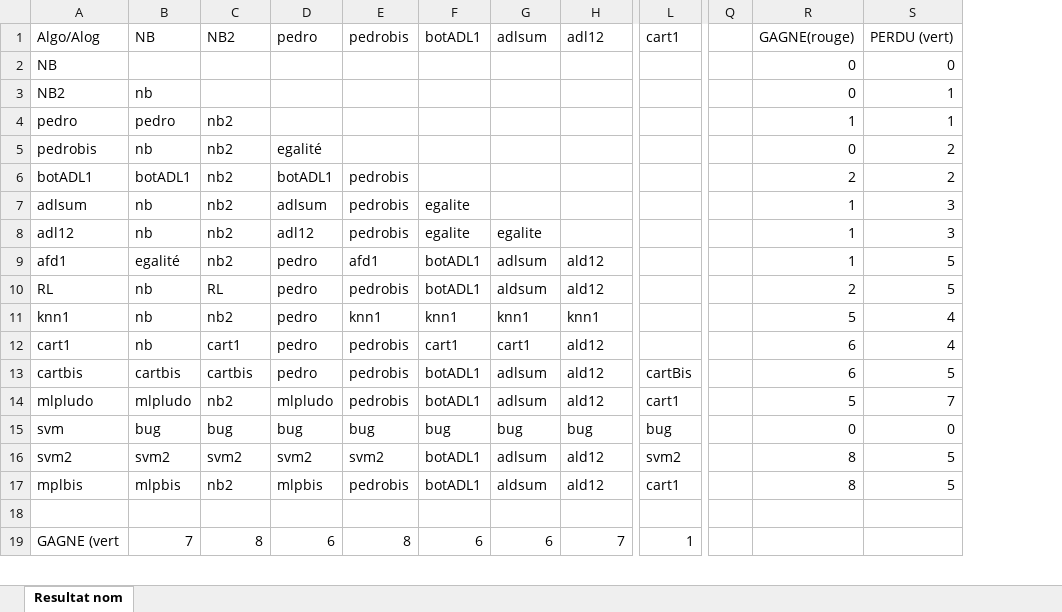
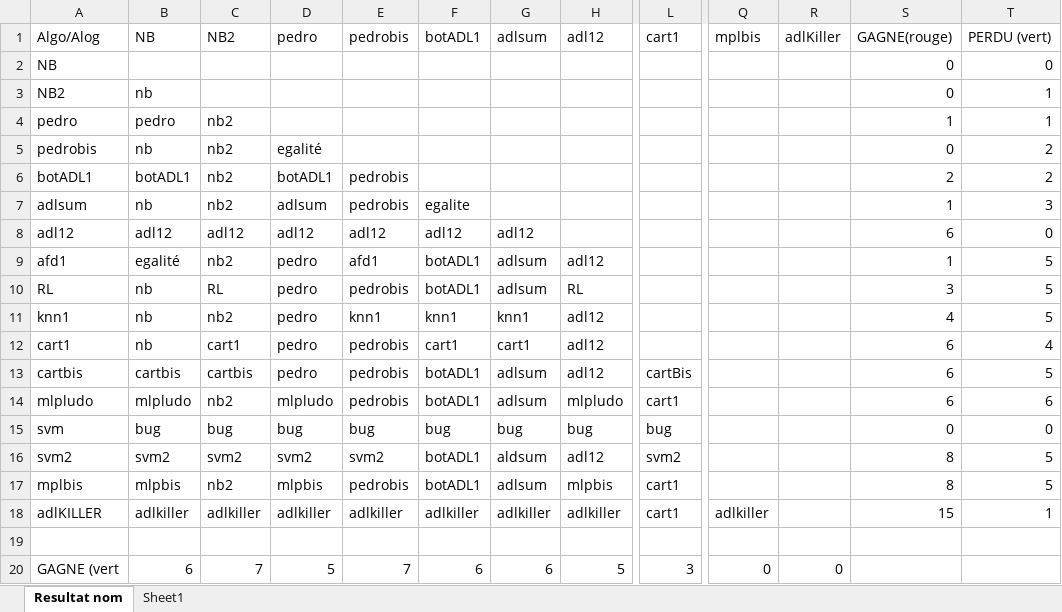
Before and after one commit to Delavy/awele, an Excel workbook: Championnat.xlsx, sheet Resultat nom, drawn as a sheet; only a part is shown, gaps mark what is left out; values as stored, in another font and other column widths than the file's, no cell formats; removed rows and columns are numbered as before the commit, all else as after; rows hold the shown columns only; the diff covers the shown part only; the diff names each change by its address in the sheet, - before the commit and + after, or states it on an @@ line.

Commit message:
évaluation : 5 champion selectionnés

```diff
--- a/Championnat.xlsx (sheet Resultat nom)
+++ b/Championnat.xlsx (sheet Resultat nom)
+sheet tab: Sheet1
-column Q, empty
+column Q, row 1: mplbis; row 20: 0
+column R, row 1: adlKiller; row 20: 0
-B8: nb
+B8: adl12
-C8: nb2
+C8: adl12
-E8: pedrobis
+E8: adl12
-F8: egalite
+F8: adl12
-G8: egalite
+G8: adl12
-S8: 1
+S8: 6
-T8: 3
+T8: 0
-H9: ald12
+H9: adl12
-G10: aldsum
+G10: adlsum
-H10: ald12
+H10: RL
-S10: 2
+S10: 3
-H11: knn1
+H11: adl12
-S11: 5
+S11: 4
-T11: 4
+T11: 5
-H12:H13: ald12
+H12:H13: adl12
-H14: ald12
+H14: mlpludo
-S14: 5
+S14: 6
-T14: 7
+T14: 6
-G16: adlsum
+G16: aldsum
-H16: ald12
+H16: adl12
-G17: aldsum
+G17: adlsum
-H17: ald12
+H17: mlpbis
+row 18: adlKILLER | adlkiller | adlkiller | adlkiller | adlkiller | adlkiller | adlkiller | adlkiller | cart1 | adlkiller |  | 15 | 1
-B20: 7
+B20: 6
-C20: 8
+C20: 7
-D20: 6
+D20: 5
-E20: 8
+E20: 7
-H20: 7
+H20: 5
-L20: 1
+L20: 3
```
Also changed, not shown: 16 added rows, 15 removed rows and 5 edited cells elsewhere in this sheet, cell formats, formulas that keep their value.
